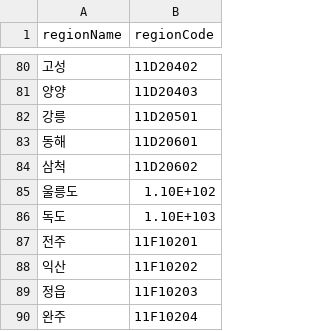
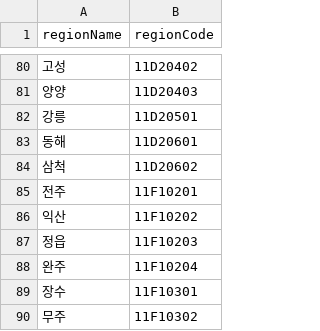
Before and after one commit to WeatherWhere/backend-weatherservice, a CSV file: src/main/resources/weatherMidRegionCode.csv, drawn as a sheet; only a part is shown, gaps mark what is left out; the shorter side is filled out with more unchanged rows; the diff names each change by its address in the sheet, - before the commit and + after, or states it on an @@ line.

Commit message:
(feat: WeatherMidDTO) 총 865개의 데이터를 갱신하는데 걸리는 시간 약 40초 소요

```diff
--- a/src/main/resources/weatherMidRegionCode.csv
+++ b/src/main/resources/weatherMidRegionCode.csv
-row 85: 울릉도 | 1.10E+102
-row 86: 독도 | 1.10E+103
```
Also changed, not shown: 5 other files.
